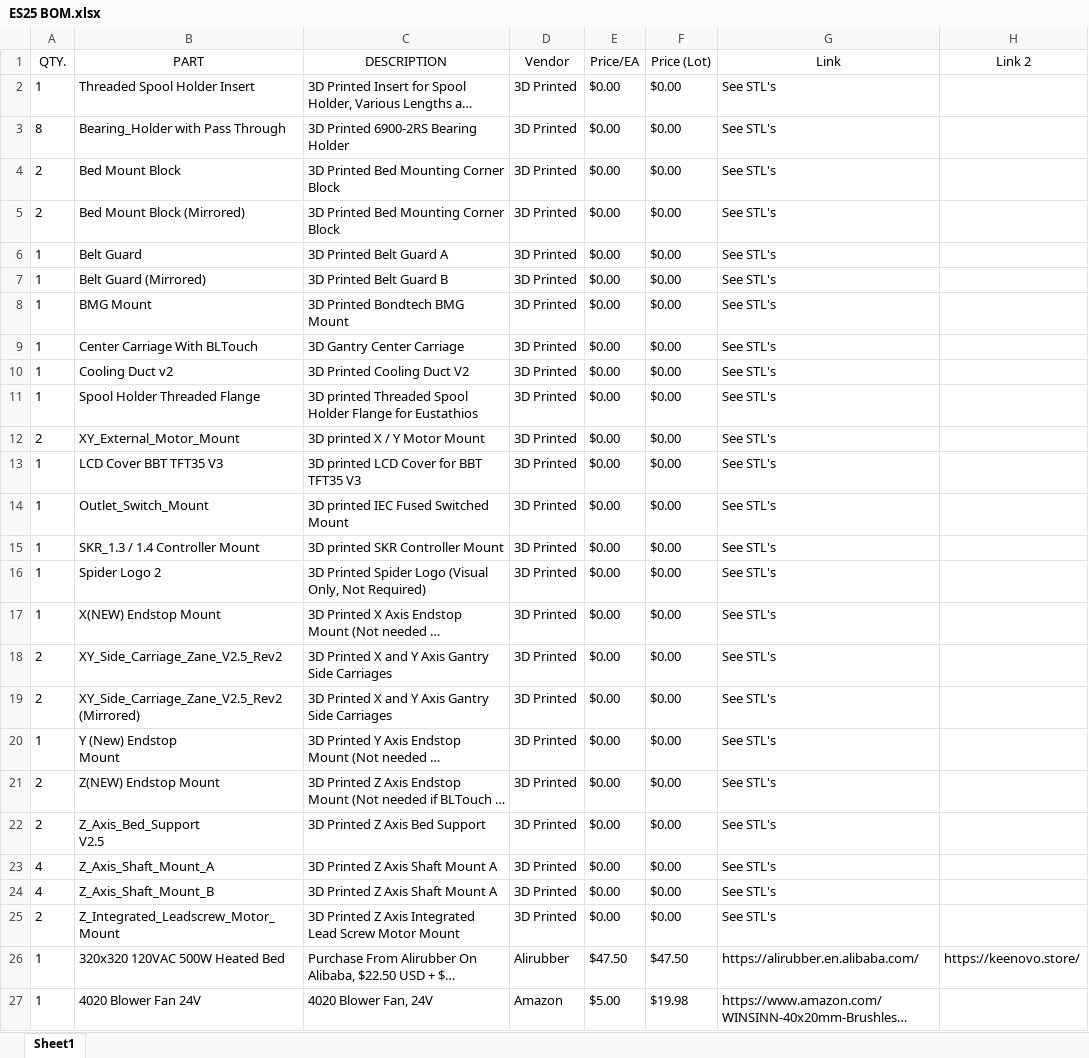
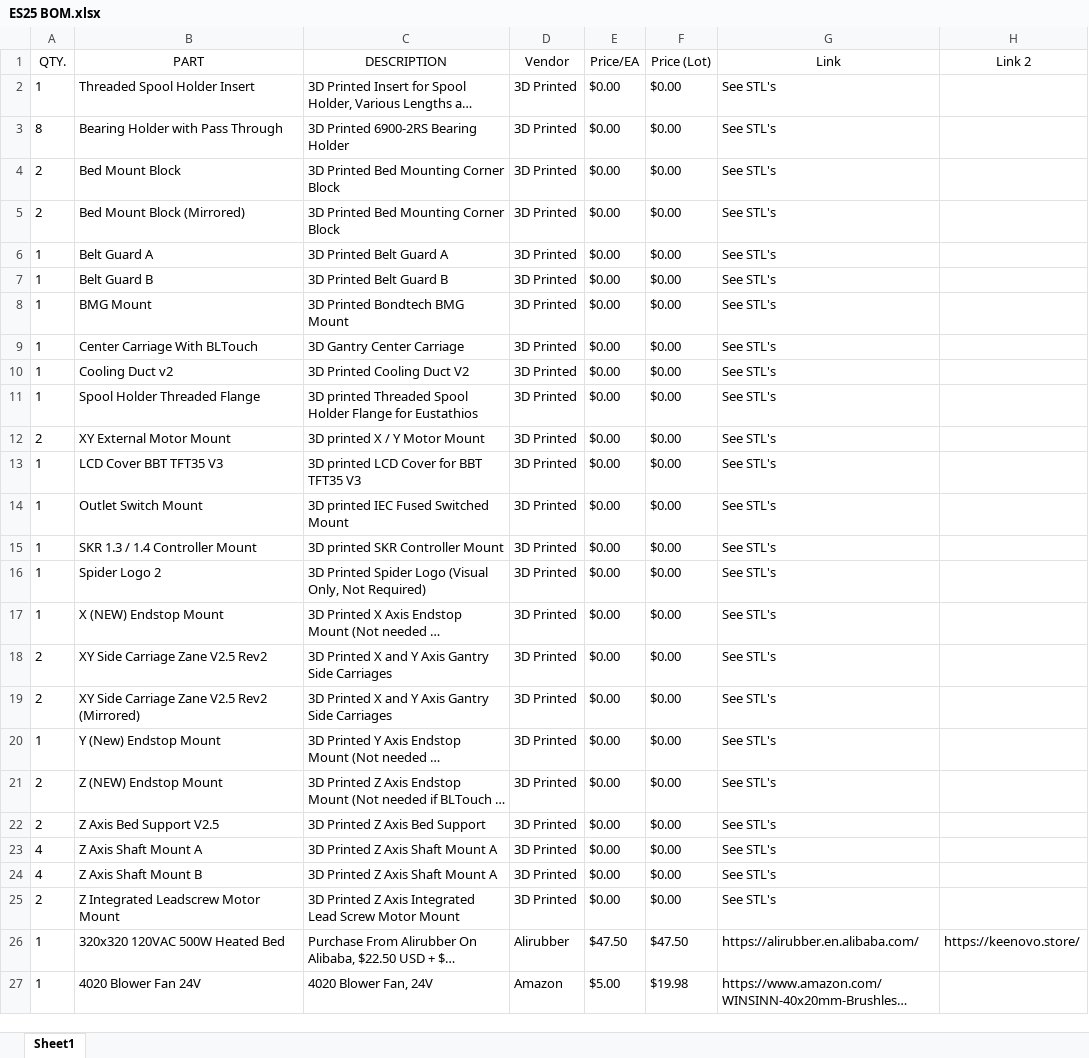
Before and after one commit to eclsnowman/Eustathios-Spider-V2.5, an Excel workbook: BOM/ES25 BOM.xlsx, sheet Sheet1, drawn as a sheet; only a part is shown; long unchanged cells end in …; values as stored, in another font and other column widths than the file's, no borders; ↵ is a line break in a cell; the diff names each change by its address in the sheet, - before the commit and + after, or states it on an @@ line.

Commit message:
Added STL's and Additional Parts
Added STL's and Additional Images

```diff
--- a/BOM/ES25 BOM.xlsx (sheet Sheet1)
+++ b/BOM/ES25 BOM.xlsx (sheet Sheet1)
-B3 (PART): Bearing_Holder with Pass Through
+B3 (PART): Bearing Holder with Pass Through
-B6 (PART): Belt Guard
+B6 (PART): Belt Guard A
-B7 (PART): Belt Guard (Mirrored)
+B7 (PART): Belt Guard B
-B12 (PART): XY_External_Motor_Mount
+B12 (PART): XY External Motor Mount
-B14 (PART): Outlet_Switch_Mount
+B14 (PART): Outlet Switch Mount
-B15 (PART): SKR_1.3 / 1.4 Controller Mount
+B15 (PART): SKR 1.3 / 1.4 Controller Mount
-B17 (PART): X(NEW) Endstop Mount
+B17 (PART): X (NEW) Endstop Mount
-B18 (PART): XY_Side_Carriage_Zane_V2.5_Rev2
+B18 (PART): XY Side Carriage Zane V2.5 Rev2
-B19 (PART): XY_Side_Carriage_Zane_V2.5_Rev2 (Mirrored)
+B19 (PART): XY Side Carriage Zane V2.5 Rev2 (Mirrored)
-B20 (PART): Y (New) Endstop ↵ Mount
+B20 (PART): Y (New) Endstop Mount
-B21 (PART): Z(NEW) Endstop Mount
+B21 (PART): Z (NEW) Endstop Mount
-B22 (PART): Z_Axis_Bed_Support ↵ V2.5
+B22 (PART): Z Axis Bed Support V2.5
-B23 (PART): Z_Axis_Shaft_Mount_A
+B23 (PART): Z Axis Shaft Mount A
-B24 (PART): Z_Axis_Shaft_Mount_B
+B24 (PART): Z Axis Shaft Mount B
-B25 (PART): Z_Integrated_Leadscrew_Motor_Mount
+B25 (PART): Z Integrated Leadscrew Motor Mount
```
Also changed, not shown: 53 other files.
